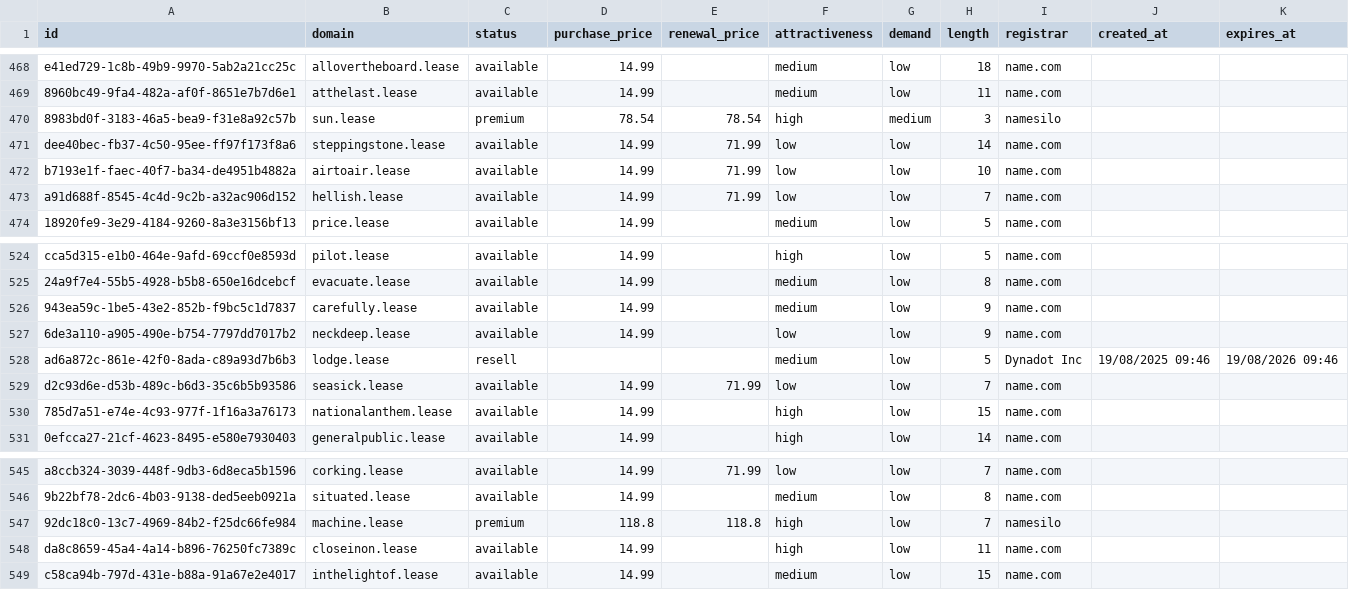
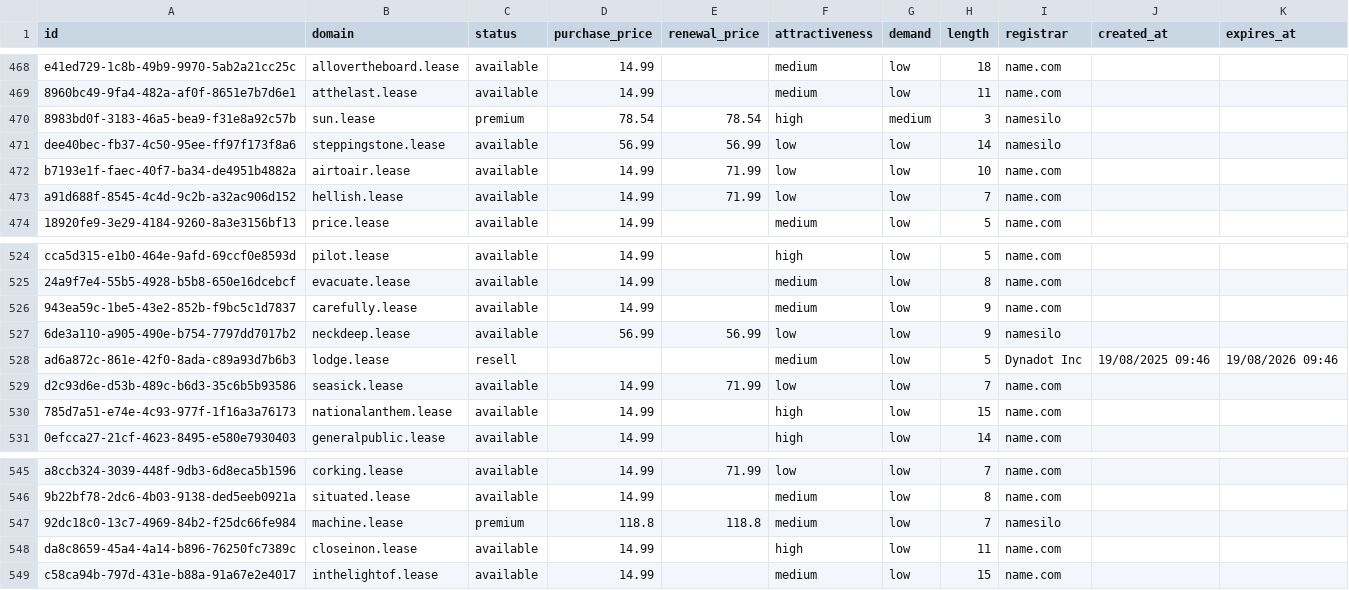
Before and after one commit to UniqueDomains/lease-oneword-domains, a CSV file: lease.csv, drawn as a sheet; only a part is shown, gaps mark what is left out.

Commit message:
Domains update

```diff
--- a/lease.csv
+++ b/lease.csv
@@ -470,3 +470,3 @@ e41ed729-1c8b-49b9-9970-5ab2a21cc25c,allovertheboard.lease,available,14.99,,medi
 8983bd0f-3183-46a5-bea9-f31e8a92c57b,sun.lease,premium,78.54,78.54,high,medium,3,namesilo,,
-dee40bec-fb37-4c50-95ee-ff97f173f8a6,steppingstone.lease,available,14.99,71.99,low,low,14,name.com,,
+dee40bec-fb37-4c50-95ee-ff97f173f8a6,steppingstone.lease,available,56.99,56.99,low,low,14,namesilo,,
 b7193e1f-faec-40f7-ba34-de4951b4882a,airtoair.lease,available,14.99,71.99,low,low,10,name.com,,
@@ -526,3 +526,3 @@ cca5d315-e1b0-464e-9afd-69ccf0e8593d,pilot.lease,available,14.99,,high,low,5,nam
 943ea59c-1be5-43e2-852b-f9bc5c1d7837,carefully.lease,available,14.99,,medium,low,9,name.com,,
-6de3a110-a905-490e-b754-7797dd7017b2,neckdeep.lease,available,14.99,,low,low,9,name.com,,
+6de3a110-a905-490e-b754-7797dd7017b2,neckdeep.lease,available,56.99,56.99,low,low,9,namesilo,,
 ad6a872c-861e-42f0-8ada-c89a93d7b6b3,lodge.lease,resell,,,medium,low,5,Dynadot Inc,19/08/2025 09:46,19/08/2026 09:46
@@ -546,3 +546,3 @@ a8ccb324-3039-448f-9db3-6d8eca5b1596,corking.lease,available,14.99,71.99,low,low
 9b22bf78-2dc6-4b03-9138-ded5eeb0921a,situated.lease,available,14.99,,medium,low,8,name.com,,
-92dc18c0-13c7-4969-84b2-f25dc66fe984,machine.lease,premium,118.8,118.8,high,low,7,namesilo,,
+92dc18c0-13c7-4969-84b2-f25dc66fe984,machine.lease,premium,118.8,118.8,medium,low,7,namesilo,,
 da8c8659-45a4-4a14-b896-76250fc7389c,closeinon.lease,available,14.99,,high,low,11,name.com,,
```
Also changed, not shown: 4 other files.
